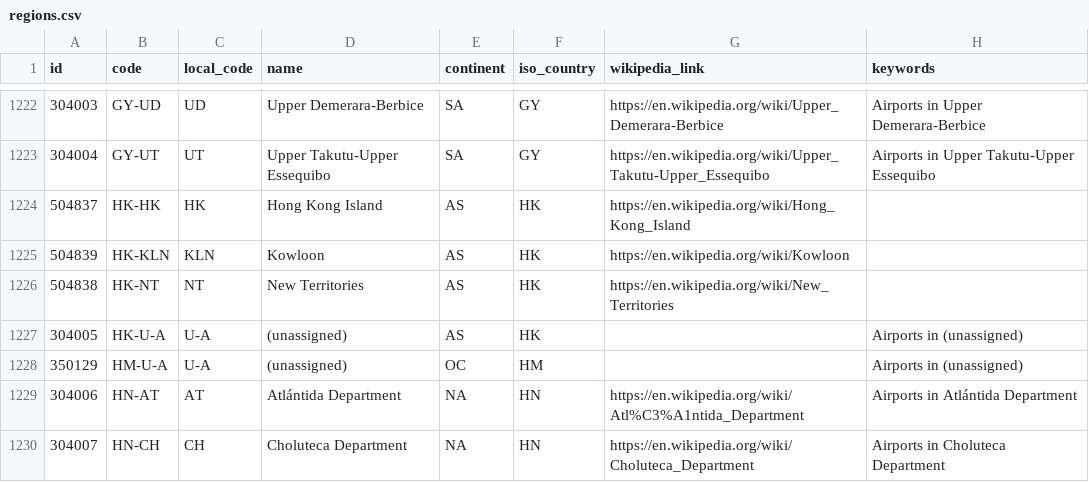
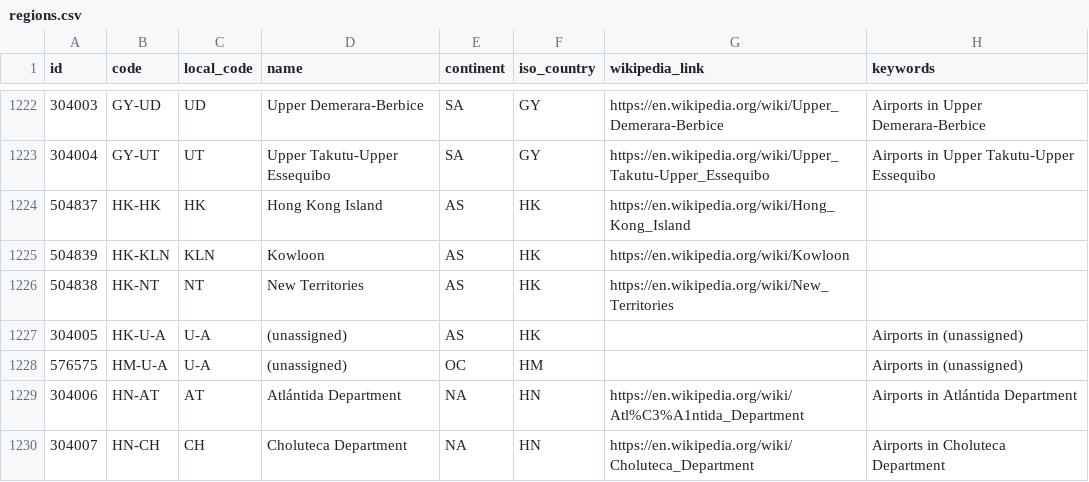
Before and after one commit to davidmegginson/ourairports-data, a CSV file: regions.csv, drawn as a sheet; only a part is shown, gaps mark what is left out.

Commit message:
data update

```diff
--- a/regions.csv
+++ b/regions.csv
@@ -1227,3 +1227,3 @@
 304005,"HK-U-A","U-A","(unassigned)","AS","HK",,"Airports in (unassigned)"
-350129,"HM-U-A","U-A","(unassigned)","OC","HM",,"Airports in (unassigned)"
+576575,"HM-U-A","U-A","(unassigned)","OC","HM",,"Airports in (unassigned)"
 304006,"HN-AT","AT","Atlántida Department","NA","HN","https://en.wikipedia.org/wiki/Atl%C3%A1ntida_Department","Airports in Atlántida Department"
```
Also changed, not shown: 3 other files.
